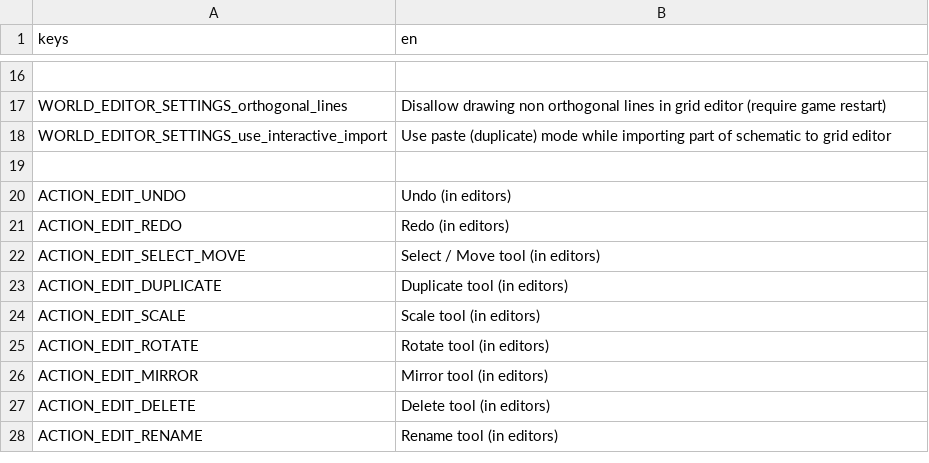
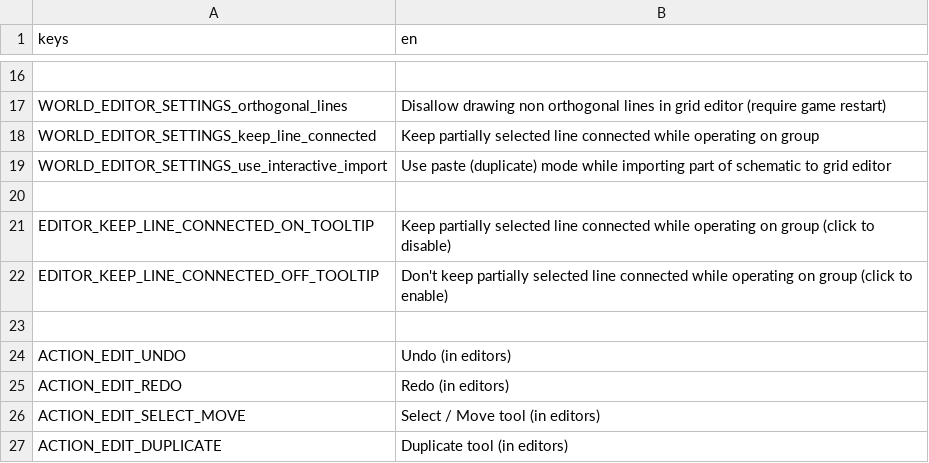
Before and after one commit to dragons-labs/FactoryAutomationGame, a CSV file: Utils/WorldEditorUI/translate/WorldEditorUI.csv, drawn as a sheet; only a part is shown, gaps mark what is left out; the shorter side is filled out with more unchanged rows; the diff names each change by its address in the sheet, - before the commit and + after, or states it on an @@ line.

Commit message:
rework grid 2d lines

```diff
--- a/Utils/WorldEditorUI/translate/WorldEditorUI.csv
+++ b/Utils/WorldEditorUI/translate/WorldEditorUI.csv
+row 18: WORLD_EDITOR_SETTINGS_keep_line_connected | Keep partially selected line connected while operating on group
+row 20: (empty)
+row 21: EDITOR_KEEP_LINE_CONNECTED_ON_TOOLTIP | Keep partially selected line connected while operating on group (click to disable)
+row 22: EDITOR_KEEP_LINE_CONNECTED_OFF_TOOLTIP | Don't keep partially selected line connected while operating on group (click to enable)
```
Also changed, not shown: 6 other files.
